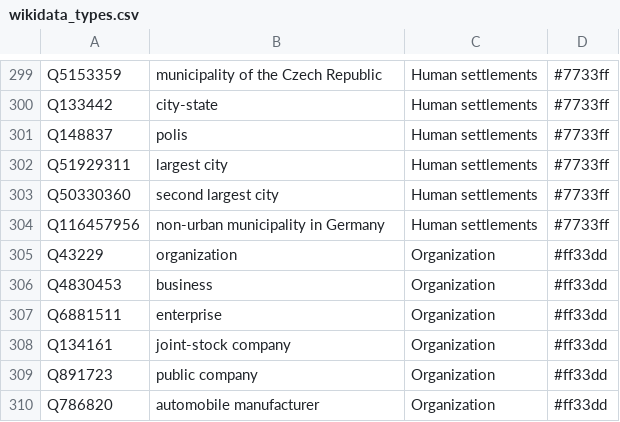
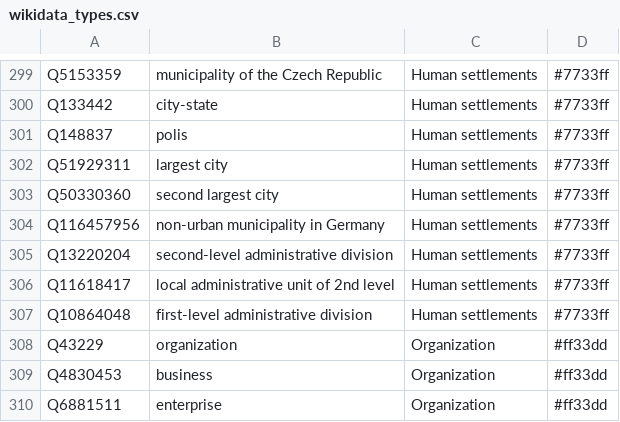
Before and after one commit to Danysan1/osm-wikidata-map-framework, a CSV file: public/csv/wikidata_types.csv, drawn as a sheet; only a part is shown, gaps mark what is left out; the shorter side is filled out with more unchanged rows; the diff names each change by its address in the sheet, - before the commit and + after, or states it on an @@ line.

```diff
--- a/public/csv/wikidata_types.csv
+++ b/public/csv/wikidata_types.csv
+row 305: Q13220204 | second-level administrative division | Human settlements | #7733ff
+row 306: Q11618417 | local administrative unit of 2nd level | Human settlements | #7733ff
+row 307: Q10864048 | first-level administrative division | Human settlements | #7733ff
```
Also changed, not shown: 4 other files.
